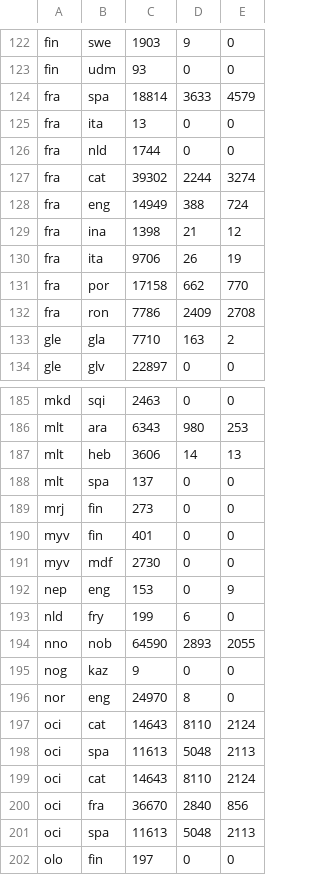
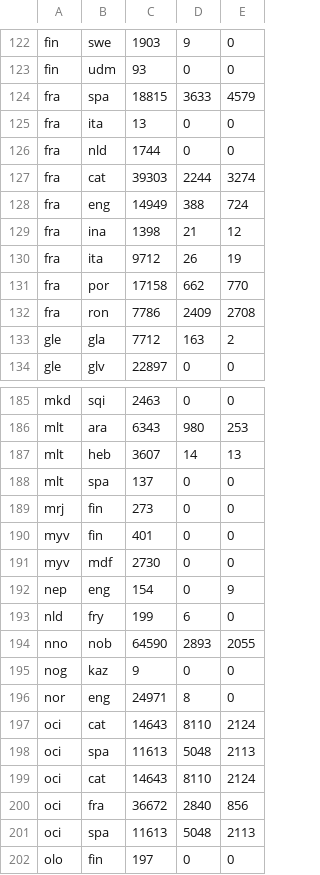
Before and after one commit to dkbrz/GSoC_2018, a CSV file: tool/stats.csv, drawn as a sheet; only a part is shown, gaps mark what is left out; the diff covers the shown part only.

```diff
--- a/tool/stats.csv
+++ b/tool/stats.csv
@@ -123,12 +123,12 @@ fin	swe	1903	9	0
 fin	udm	93	0	0
-fra	spa	18814	3633	4579
+fra	spa	18815	3633	4579
 fra	ita	13	0	0
 fra	nld	1744	0	0
-fra	cat	39302	2244	3274
+fra	cat	39303	2244	3274
 fra	eng	14949	388	724
 fra	ina	1398	21	12
-fra	ita	9706	26	19
+fra	ita	9712	26	19
 fra	por	17158	662	770
 fra	ron	7786	2409	2708
-gle	gla	7710	163	2
+gle	gla	7712	163	2
 gle	glv	22897	0	0
@@ -186,3 +186,3 @@ mkd	sqi	2463	0	0
 mlt	ara	6343	980	253
-mlt	heb	3606	14	13
+mlt	heb	3607	14	13
 mlt	spa	137	0	0
@@ -191,3 +191,3 @@ myv	fin	401	0	0
 myv	mdf	2730	0	0
-nep	eng	153	0	9
+nep	eng	154	0	9
 nld	fry	199	6	0
@@ -195,3 +195,3 @@ nno	nob	64590	2893	2055
 nog	kaz	9	0	0
-nor	eng	24970	8	0
+nor	eng	24971	8	0
 oci	cat	14643	8110	2124
@@ -199,3 +199,3 @@ oci	spa	11613	5048	2113
 oci	cat	14643	8110	2124
-oci	fra	36670	2840	856
+oci	fra	36672	2840	856
 oci	spa	11613	5048	2113
```
Also changed, not shown: 1 added row, 1 removed row and 43 edited cells elsewhere in this file, 3 other files.
